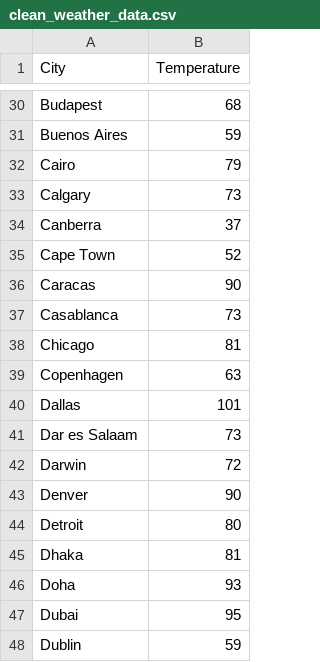
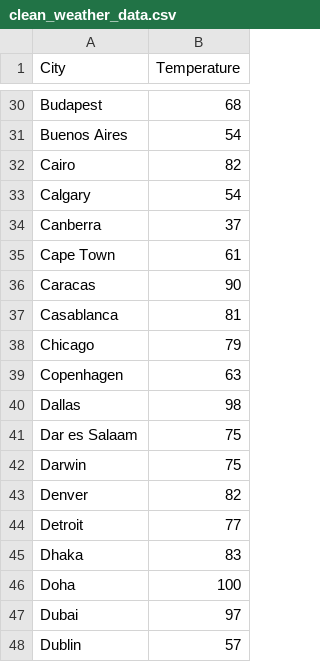
Before and after one commit to Kurstin-Cyber/weather_visualization_project, a CSV file: clean_weather_data.csv, drawn as a sheet; only a part is shown, gaps mark what is left out; the diff covers the shown part only; the diff names each change by its address in the sheet, - before the commit and + after, or states it on an @@ line.

```diff
--- a/clean_weather_data.csv
+++ b/clean_weather_data.csv
-B31 (Temperature): 59
+B31 (Temperature): 54
-B32 (Temperature): 79
+B32 (Temperature): 82
-B33 (Temperature): 73
+B33 (Temperature): 54
-B35 (Temperature): 52
+B35 (Temperature): 61
-B37 (Temperature): 73
+B37 (Temperature): 81
-B38 (Temperature): 81
+B38 (Temperature): 79
-B40 (Temperature): 101
+B40 (Temperature): 98
-B41 (Temperature): 73
+B41 (Temperature): 75
-B42 (Temperature): 72
+B42 (Temperature): 75
-B43 (Temperature): 90
+B43 (Temperature): 82
-B44 (Temperature): 80
+B44 (Temperature): 77
-B45 (Temperature): 81
+B45 (Temperature): 83
-B46 (Temperature): 93
+B46 (Temperature): 100
-B47 (Temperature): 95
+B47 (Temperature): 97
-B48 (Temperature): 59
+B48 (Temperature): 57
```
Also changed, not shown: 24 edited cells elsewhere in this file, raw_weather_data.csv, 5 other files.
